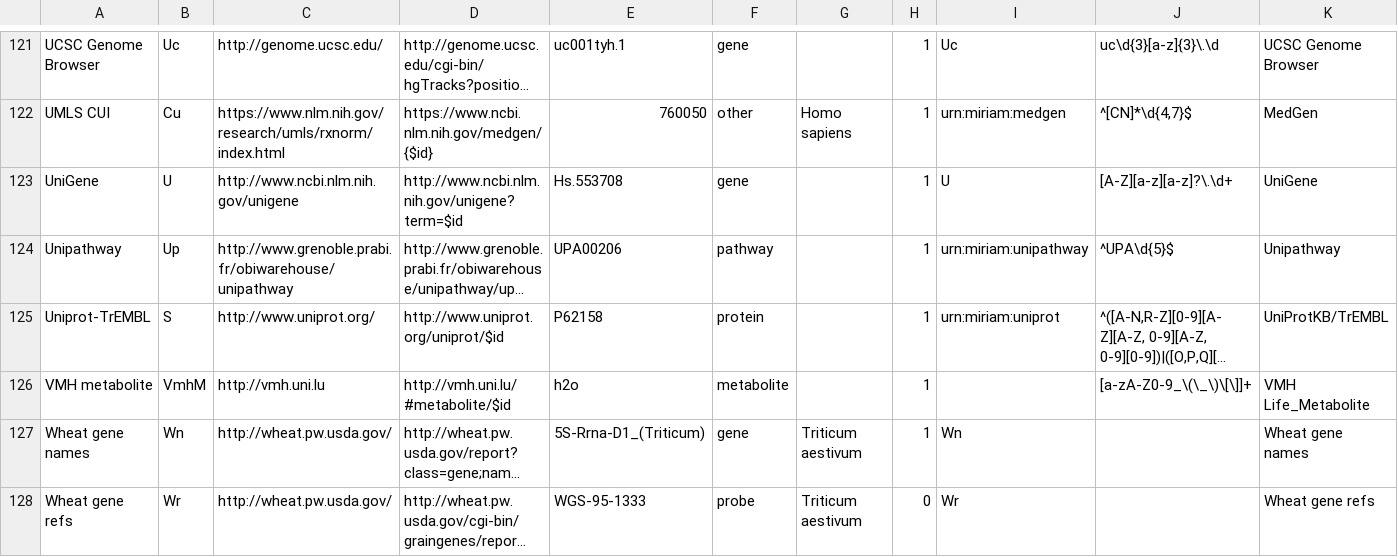
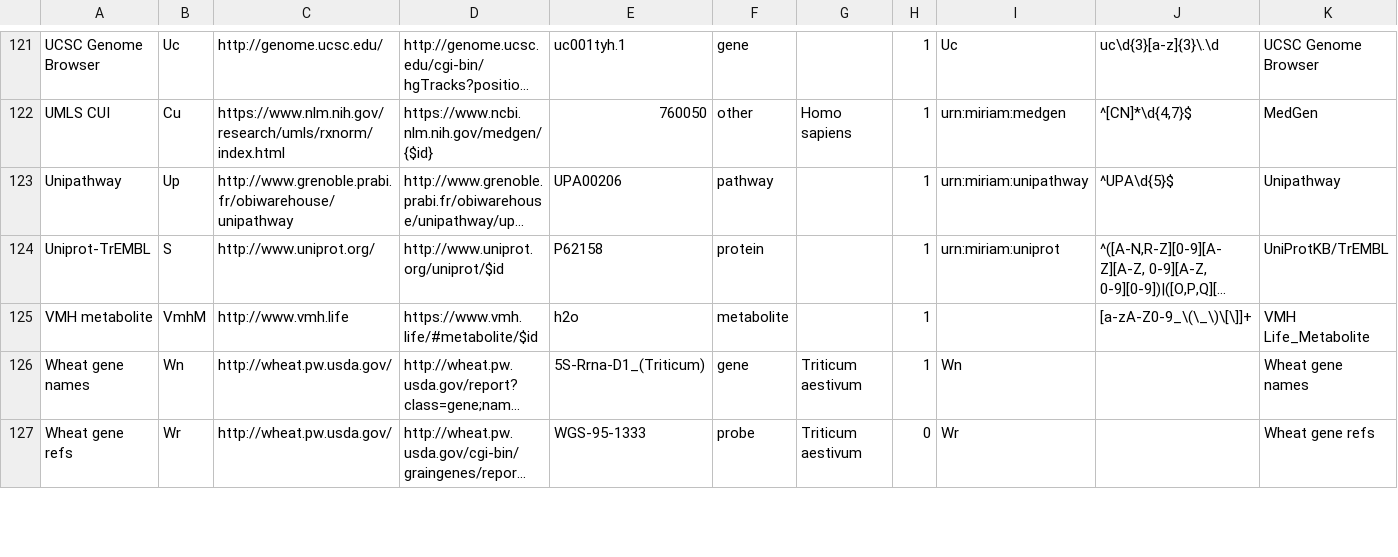
Before and after one commit to bridgedb/BridgeDb, a TSV file: org.bridgedb.bio/src/main/resources/org/bridgedb/bio/datasources.tsv, drawn as a sheet; only a part is shown, gaps mark what is left out; long unchanged cells end in …; removed rows and columns are numbered as before the commit, all else as after; rows hold the shown columns only; the diff covers the shown part only; the diff names each change by its address in the sheet, - before the commit and + after, or states it on an @@ line.

Commit message:
Updated to Datasources 20210425

```diff
--- a/org.bridgedb.bio/src/main/resources/org/bridgedb/bio/datasources.tsv
+++ b/org.bridgedb.bio/src/main/resources/org/bridgedb/bio/datasources.tsv
-row 123: UniGene | U | http://www.ncbi.nlm.nih.gov/unigene | http://www.ncbi.nlm.nih.gov/unigene?term=$id | Hs.553708 | gene |  | 1 | U | [A-Z][a-z][a-z]?\.\d+ | UniGene
-C125: http://vmh.uni.lu
+C125: http://www.vmh.life
-D125: http://vmh.uni.lu/#metabolite/$id
+D125: https://www.vmh.life/#metabolite/$id
```
Also changed, not shown: 5 edited cells elsewhere in this file, org.bridgedb.bio/resources/org/bridgedb/bio/datasources.tsv, 1 other file.
